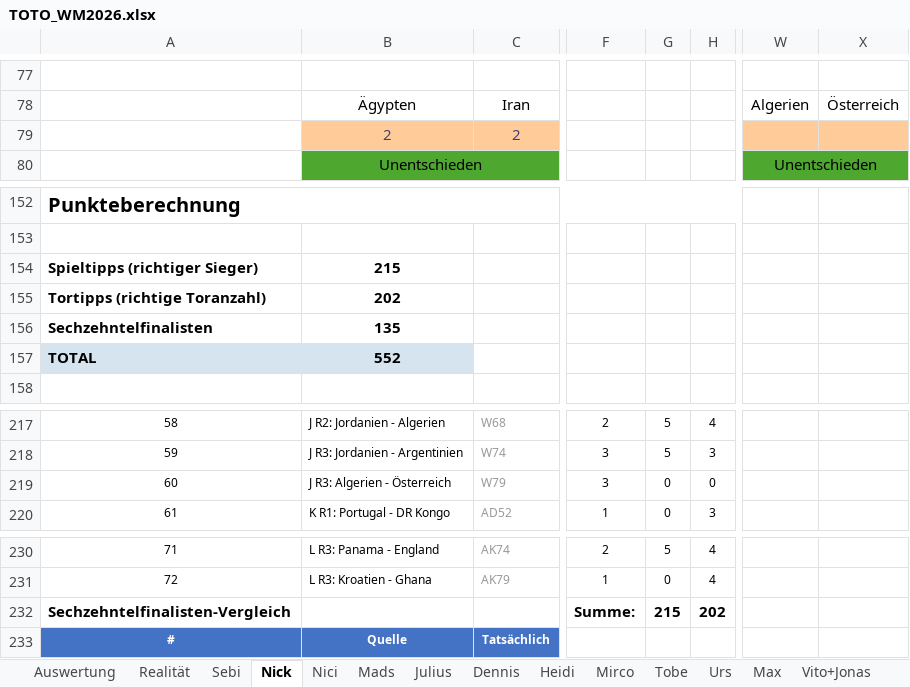
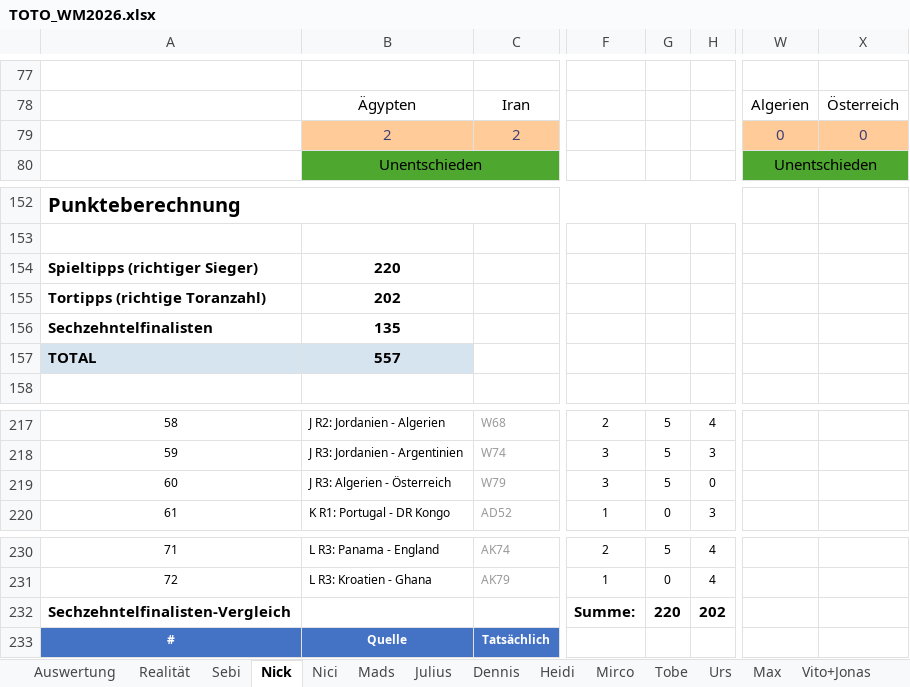
Before and after one commit to Dummisa/toto-wm2026, an Excel workbook: data/TOTO_WM2026.xlsx, sheet Nick, drawn as a sheet; only a part is shown, gaps mark what is left out; values as stored, in another font and other column widths than the file's, no borders; charts and pictures not drawn; the diff names each change by its address in the sheet, - before the commit and + after, or states it on an @@ line.

```diff
--- a/data/TOTO_WM2026.xlsx (sheet Nick)
+++ b/data/TOTO_WM2026.xlsx (sheet Nick)
-W79: (empty)
+W79: 0
-X79: (empty)
+X79: 0
-B154: 215
+B154: 220
-B157: 552
+B157: 557
-G219: 0
+G219: 5
-G232: 215
+G232: 220
```
Also changed, not shown: sheet Auswertung, sheet Mads, data/TOTO_Playoffs.xlsx.
